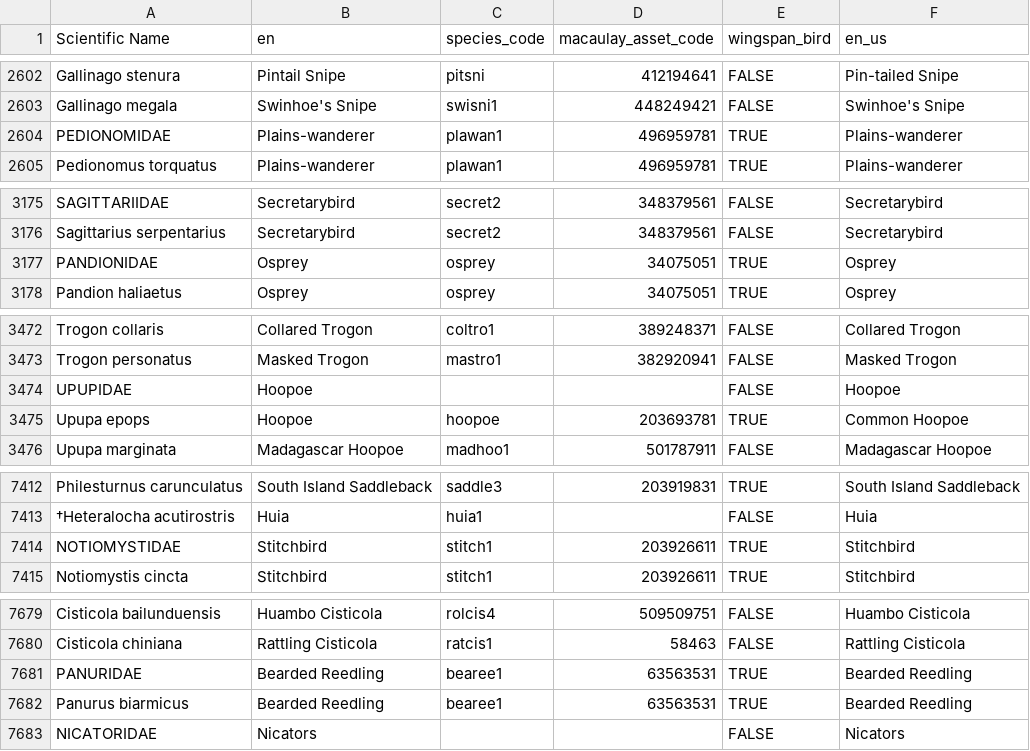
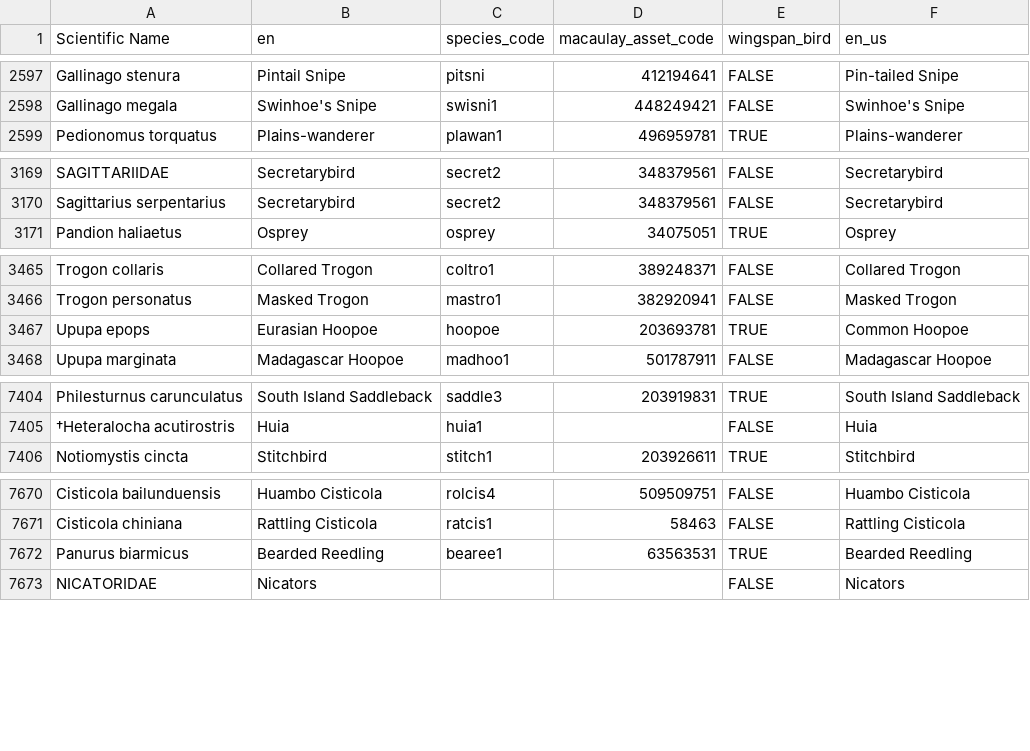
Before and after one commit to mmatasic/wingspan-dict, a CSV file: data/wingspan-dict-en.csv, drawn as a sheet; only a part is shown, gaps mark what is left out; the diff covers the shown part only.

```diff
--- a/data/wingspan-dict-en.csv
+++ b/data/wingspan-dict-en.csv
@@ -2603,3 +2598,2 @@ Gallinago stenura,Pintail Snipe,pitsni,412194641,FALSE,Pin-tailed Snipe
 Gallinago megala,Swinhoe's Snipe,swisni1,448249421,FALSE,Swinhoe's Snipe
-PEDIONOMIDAE,Plains-wanderer,plawan1,496959781,TRUE,Plains-wanderer
 Pedionomus torquatus,Plains-wanderer,plawan1,496959781,TRUE,Plains-wanderer
@@ -3176,3 +3170,2 @@ SAGITTARIIDAE,Secretarybird,secret2,348379561,FALSE,Secretarybird
 Sagittarius serpentarius,Secretarybird,secret2,348379561,FALSE,Secretarybird
-PANDIONIDAE,Osprey,osprey,34075051,TRUE,Osprey
 Pandion haliaetus,Osprey,osprey,34075051,TRUE,Osprey
@@ -3473,4 +3466,3 @@ Trogon collaris,Collared Trogon,coltro1,389248371,FALSE,Collared Trogon
 Trogon personatus,Masked Trogon,mastro1,382920941,FALSE,Masked Trogon
-UPUPIDAE,Hoopoe,,,FALSE,Hoopoe
-Upupa epops,Hoopoe,hoopoe,203693781,TRUE,Common Hoopoe
+Upupa epops,Eurasian Hoopoe,hoopoe,203693781,TRUE,Common Hoopoe
 Upupa marginata,Madagascar Hoopoe,madhoo1,501787911,FALSE,Madagascar Hoopoe
@@ -7413,3 +7405,2 @@ Philesturnus carunculatus,South Island Saddleback,saddle3,203919831,TRUE,South I
 †Heteralocha acutirostris,Huia,huia1,,FALSE,Huia
-NOTIOMYSTIDAE,Stitchbird,stitch1,203926611,TRUE,Stitchbird
 Notiomystis cincta,Stitchbird,stitch1,203926611,TRUE,Stitchbird
@@ -7680,3 +7671,2 @@ Cisticola bailunduensis,Huambo Cisticola,rolcis4,509509751,FALSE,Huambo Cisticol
 Cisticola chiniana,Rattling Cisticola,ratcis1,58463,FALSE,Rattling Cisticola
-PANURIDAE,Bearded Reedling,bearee1,63563531,TRUE,Bearded Reedling
 Panurus biarmicus,Bearded Reedling,bearee1,63563531,TRUE,Bearded Reedling
```
Also changed, not shown: 6 removed rows and 62 edited cells elsewhere in this file, data/wingspan-dict-af.csv, data/wingspan-dict-az.csv, 42 other files.
